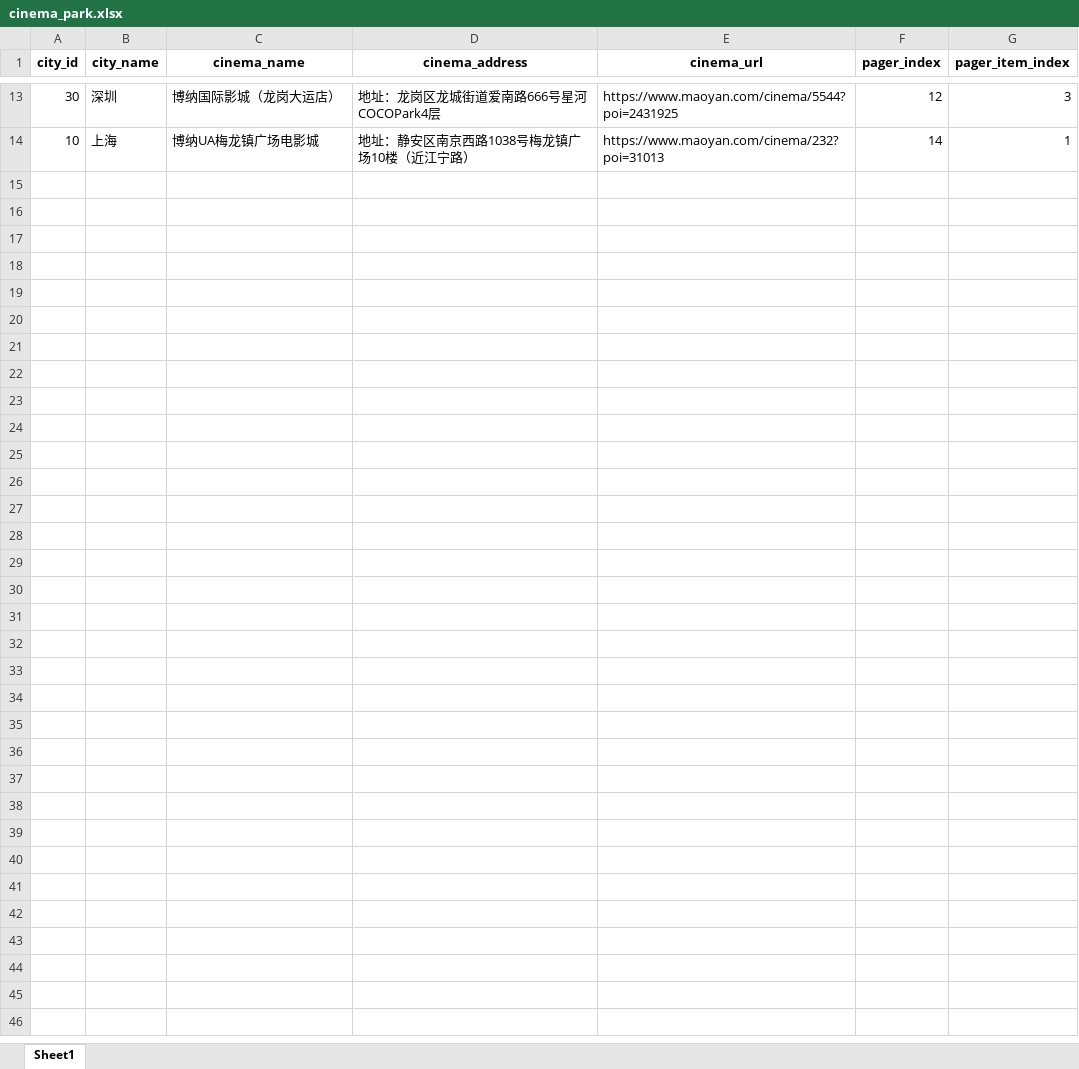
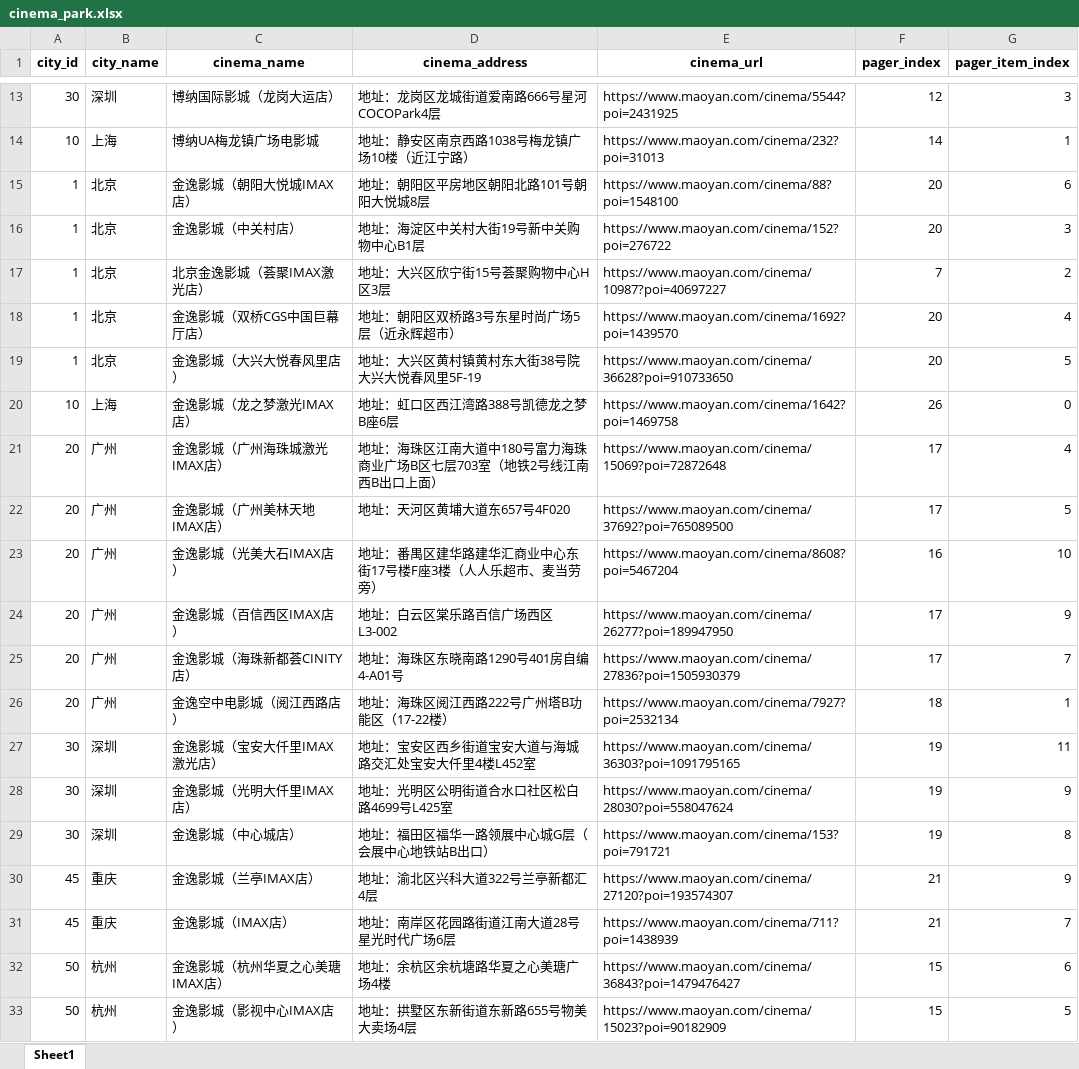
Before and after one commit to sunmr1007/maoyan, an Excel workbook: maoyanProject/files/cinema_park.xlsx, sheet Sheet1, drawn as a sheet; only a part is shown, gaps mark what is left out; values as stored, in another font and other column widths than the file's, no borders; the diff covers the shown part only; the diff names each change by its address in the sheet, - before the commit and + after, or states it on an @@ line.

```diff
--- a/maoyanProject/files/cinema_park.xlsx (sheet Sheet1)
+++ b/maoyanProject/files/cinema_park.xlsx (sheet Sheet1)
+row 15: 1 | 北京 | 金逸影城（朝阳大悦城IMAX店） | 地址：朝阳区平房地区朝阳北路101号朝阳大悦城8层 | https://www.maoyan.com/cinema/88?poi=1548100 | 20 | 6
+row 16: 1 | 北京 | 金逸影城（中关村店） | 地址：海淀区中关村大街19号新中关购物中心B1层 | https://www.maoyan.com/cinema/152?poi=276722 | 20 | 3
+row 17: 1 | 北京 | 北京金逸影城（荟聚IMAX激光店） | 地址：大兴区欣宁街15号荟聚购物中心H区3层 | https://www.maoyan.com/cinema/10987?poi=40697227 | 7 | 2
+row 18: 1 | 北京 | 金逸影城（双桥CGS中国巨幕厅店） | 地址：朝阳区双桥路3号东星时尚广场5层（近永辉超市） | https://www.maoyan.com/cinema/1692?poi=1439570 | 20 | 4
+row 19: 1 | 北京 | 金逸影城（大兴大悦春风里店） | 地址：大兴区黄村镇黄村东大街38号院大兴大悦春风里5F-19 | https://www.maoyan.com/cinema/36628?poi=910733650 | 20 | 5
+row 20: 10 | 上海 | 金逸影城（龙之梦激光IMAX 店） | 地址：虹口区西江湾路388号凯德龙之梦B座6层 | https://www.maoyan.com/cinema/1642?poi=1469758 | 26 | 0
+row 21: 20 | 广州 | 金逸影城（广州海珠城激光IMAX店） | 地址：海珠区江南大道中180号富力海珠商业广场B区七层703室（地铁2号线江南西B出口上面） | https://www.maoyan.com/cinema/15069?poi=72872648 | 17 | 4
+row 22: 20 | 广州 | 金逸影城（广州美林天地IMAX店） | 地址：天河区黄埔大道东657号4F020 | https://www.maoyan.com/cinema/37692?poi=765089500 | 17 | 5
+row 23: 20 | 广州 | 金逸影城（光美大石IMAX店） | 地址：番禺区建华路建华汇商业中心东街17号楼F座3楼（人人乐超市、麦当劳旁） | https://www.maoyan.com/cinema/8608?poi=5467204 | 16 | 10
+row 24: 20 | 广州 | 金逸影城（百信西区IMAX店） | 地址：白云区棠乐路百信广场西区L3-002 | https://www.maoyan.com/cinema/26277?poi=189947950 | 17 | 9
+row 25: 20 | 广州 | 金逸影城（海珠新都荟CINITY店） | 地址：海珠区东晓南路1290号401房自编4-A01号 | https://www.maoyan.com/cinema/27836?poi=1505930379 | 17 | 7
+row 26: 20 | 广州 | 金逸空中电影城（阅江西路店） | 地址：海珠区阅江西路222号广州塔B功能区（17-22楼） | https://www.maoyan.com/cinema/7927?poi=2532134 | 18 | 1
+row 27: 30 | 深圳 | 金逸影城（宝安大仟里IMAX激光店） | 地址：宝安区西乡街道宝安大道与海城路交汇处宝安大仟里4楼L452室 | https://www.maoyan.com/cinema/36303?poi=1091795165 | 19 | 11
+row 28: 30 | 深圳 | 金逸影城（光明大仟里IMAX店） | 地址：光明区公明街道合水口社区松白路4699号L425室 | https://www.maoyan.com/cinema/28030?poi=558047624 | 19 | 9
+row 29: 30 | 深圳 | 金逸影城（中心城店） | 地址：福田区福华一路领展中心城G层（会展中心地铁站B出口） | https://www.maoyan.com/cinema/153?poi=791721 | 19 | 8
+row 30: 45 | 重庆 | 金逸影城（兰亭IMAX店） | 地址：渝北区兴科大道322号兰亭新都汇4层 | https://www.maoyan.com/cinema/27120?poi=193574307 | 21 | 9
+row 31: 45 | 重庆 | 金逸影城（IMAX店） | 地址：南岸区花园路街道江南大道28号星光时代广场6层 | https://www.maoyan.com/cinema/711?poi=1438939 | 21 | 7
+row 32: 50 | 杭州 | 金逸影城（杭州华夏之心美瑭IMAX店） | 地址：余杭区余杭塘路华夏之心美瑭广场4楼 | https://www.maoyan.com/cinema/36843?poi=1479476427 | 15 | 6
+row 33: 50 | 杭州 | 金逸影城（影视中心IMAX店） | 地址：拱墅区东新街道东新路655号物美大卖场4层 | https://www.maoyan.com/cinema/15023?poi=90182909 | 15 | 5
```
Also changed, not shown: 14 added rows elsewhere in this sheet, maoyanProject/files/cinema_other.xlsx, maoyanProject/files/cinema_tai.xlsx, 5 other files.
